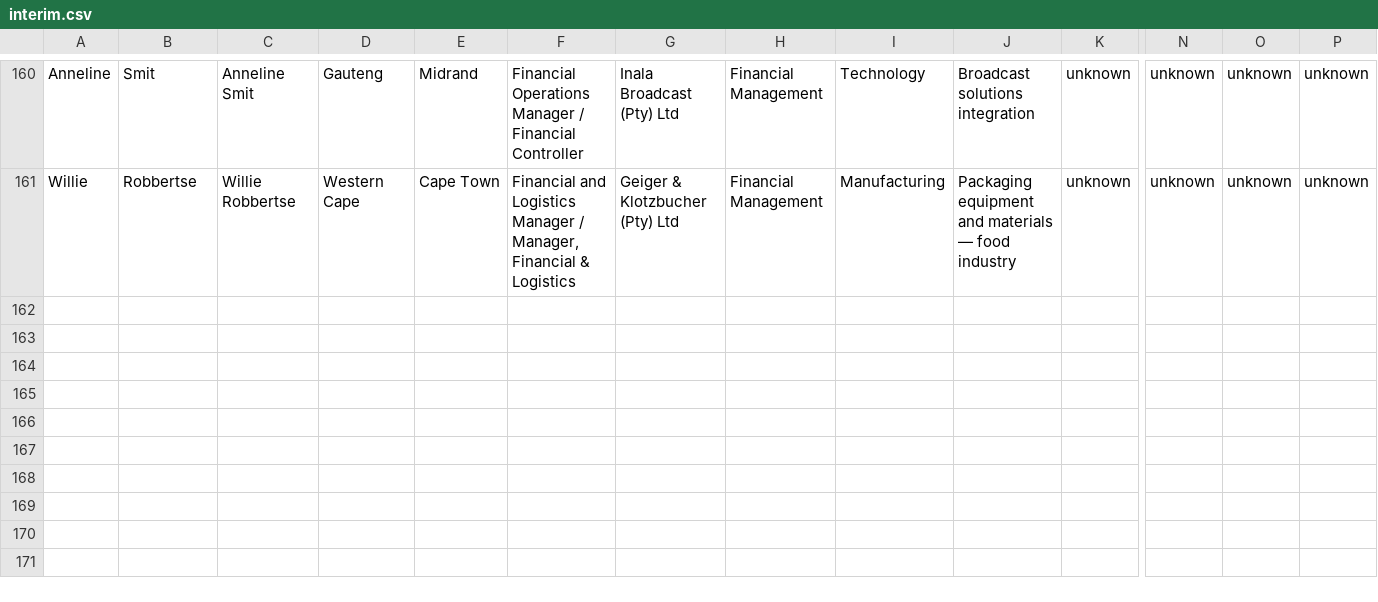
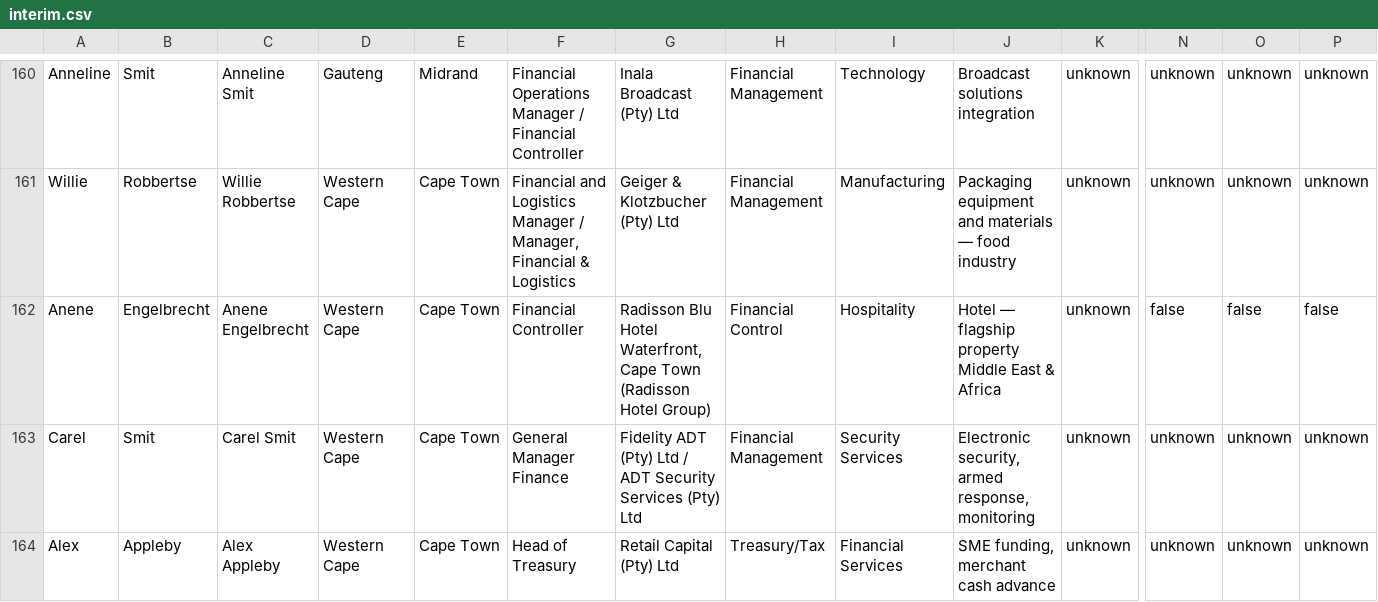
Before and after one commit to Mumoxa/Maps, a CSV file: markets/accountants/interim.csv, drawn as a sheet; only a part is shown, gaps mark what is left out; rows hold the shown columns only; the diff names each change by its address in the sheet, - before the commit and + after, or states it on an @@ line.

Commit message:
Batch 16 gap-fill: Radisson, Fidelity ADT, Retail Capital treasury; 163 total people
- Anene Engelbrecht Financial Controller Radisson Blu Waterfront (cmp-0089) — eTurboNews 2018 appointment, CFO SA 2021 profile as first deaf FC in global Radisson Hotel Group
- Carel Smit General Manager Finance Fidelity ADT (cmp-0090 ADT SA) — RocketReach + LinkedIn Senior Finance Manager, ex-Fidelity Services Group, Empact, Alexforbes
- Alex Appleby Head of Treasury Retail Capital (cmp-0112) — RocketReach + ZoomInfo 2017–present
- Fruit & Veg City (cmp-0081) marked group-covered via FLM Holdings CFO Yolanda Louw team (3 people) — coverage now 24/38 companies mapped
- people.jsonl 160->163 (125 CONFIRMED, 36 HIGH)
- people.json merged 391->394 (231 SATURC RECORDED preserved, colliding 0161-0163 remapped to 0392-0394)
- Research datasets regenerated, progress.md updated
- Remaining hard gaps: Anchor Industries, Mason's Clothing, Helderberg Village, Isilumko ATT, Kentz, Roymec, Electron, Educor current, ENRC Africa, Swift L4, BCMDA/NDA/SAHRC Excluded, M-KOPA out-of-geo

Co-authored-by: arena-agent <297053741+arena-agent@users.noreply.github.com>

```diff
--- a/markets/accountants/interim.csv
+++ b/markets/accountants/interim.csv
+row 162: Anene | Engelbrecht | Anene Engelbrecht | Western Cape | Cape Town | Financial Controller | Radisson Blu Hotel Waterfront, Cape Town (Radisson Hotel Group) | Financial Control | Hospitality | Hotel — flagship property Middle East & Africa | unknown | false | false | false
+row 163: Carel | Smit | Carel Smit | Western Cape | Cape Town | General Manager Finance | Fidelity ADT (Pty) Ltd / ADT Security Services (Pty) Ltd | Financial Management | Security Services | Electronic security, armed response, monitoring | unknown | unknown | unknown | unknown
+row 164: Alex | Appleby | Alex Appleby | Western Cape | Cape Town | Head of Treasury | Retail Capital (Pty) Ltd | Treasury/Tax | Financial Services | SME funding, merchant cash advance | unknown | unknown | unknown | unknown
```
Also changed, not shown: markets/accountants/research/datasets/companies_master.csv, markets/accountants/research/datasets/coverage_matrix.csv, 7 other files.
